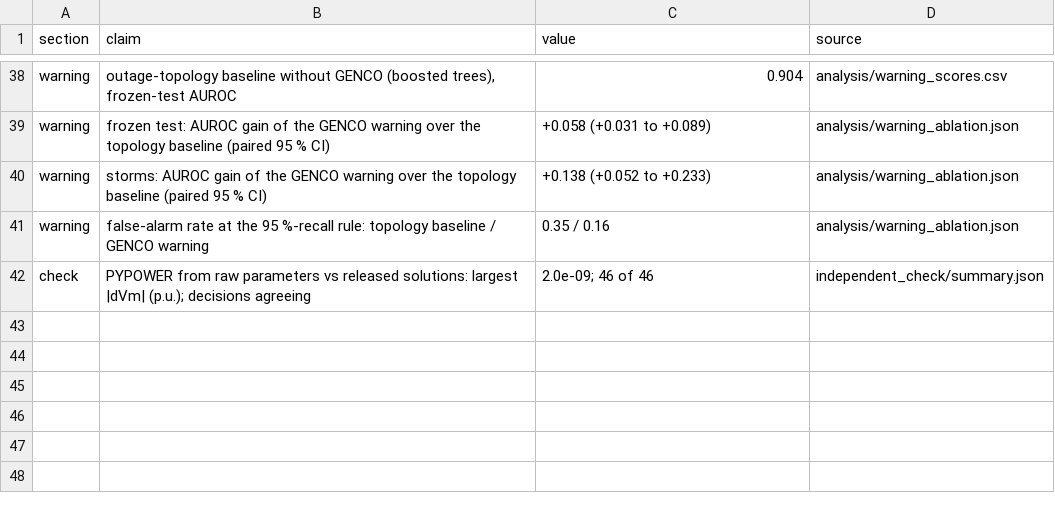
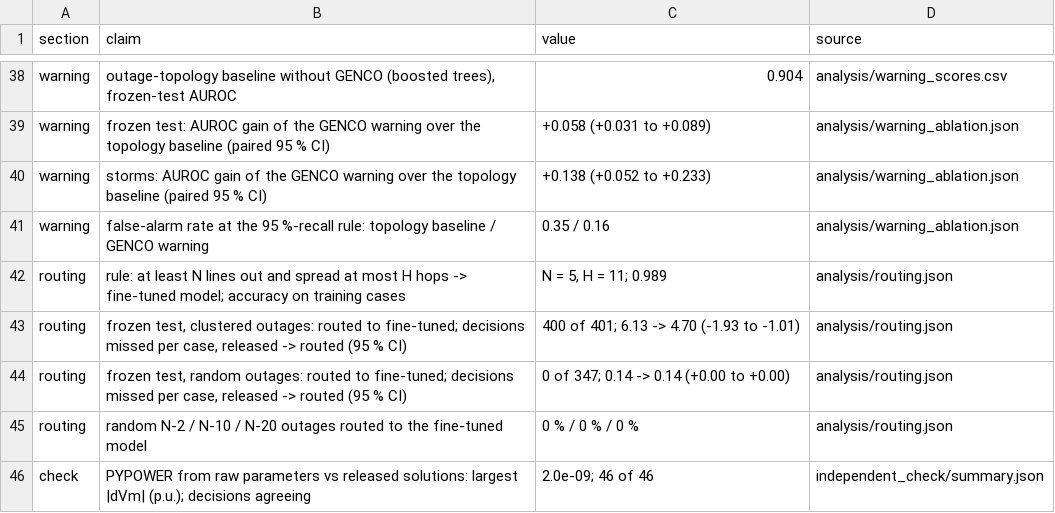
Before and after one commit to Alirezashooshtari/genco-trust-but-verify, a CSV file: results/headline_numbers.csv, drawn as a sheet; only a part is shown, gaps mark what is left out; the diff names each change by its address in the sheet, - before the commit and + after, or states it on an @@ line.

Commit message:
Add routing results to the headline numbers

```diff
--- a/results/headline_numbers.csv
+++ b/results/headline_numbers.csv
+row 42: routing | rule: at least N lines out and spread at most H hops -> fine-tuned model; accuracy on training cases | N = 5, H = 11; 0.989 | analysis/routing.json
+row 43: routing | frozen test, clustered outages: routed to fine-tuned; decisions missed per case, released -> routed (95 % CI) | 400 of 401; 6.13 -> 4.70 (-1.93 to -1.01) | analysis/routing.json
+row 44: routing | frozen test, random outages: routed to fine-tuned; decisions missed per case, released -> routed (95 % CI) | 0 of 347; 0.14 -> 0.14 (+0.00 to +0.00) | analysis/routing.json
+row 45: routing | random N-2 / N-10 / N-20 outages routed to the fine-tuned model | 0 % / 0 % / 0 % | analysis/routing.json
```
Also changed, not shown: 1 other file.
